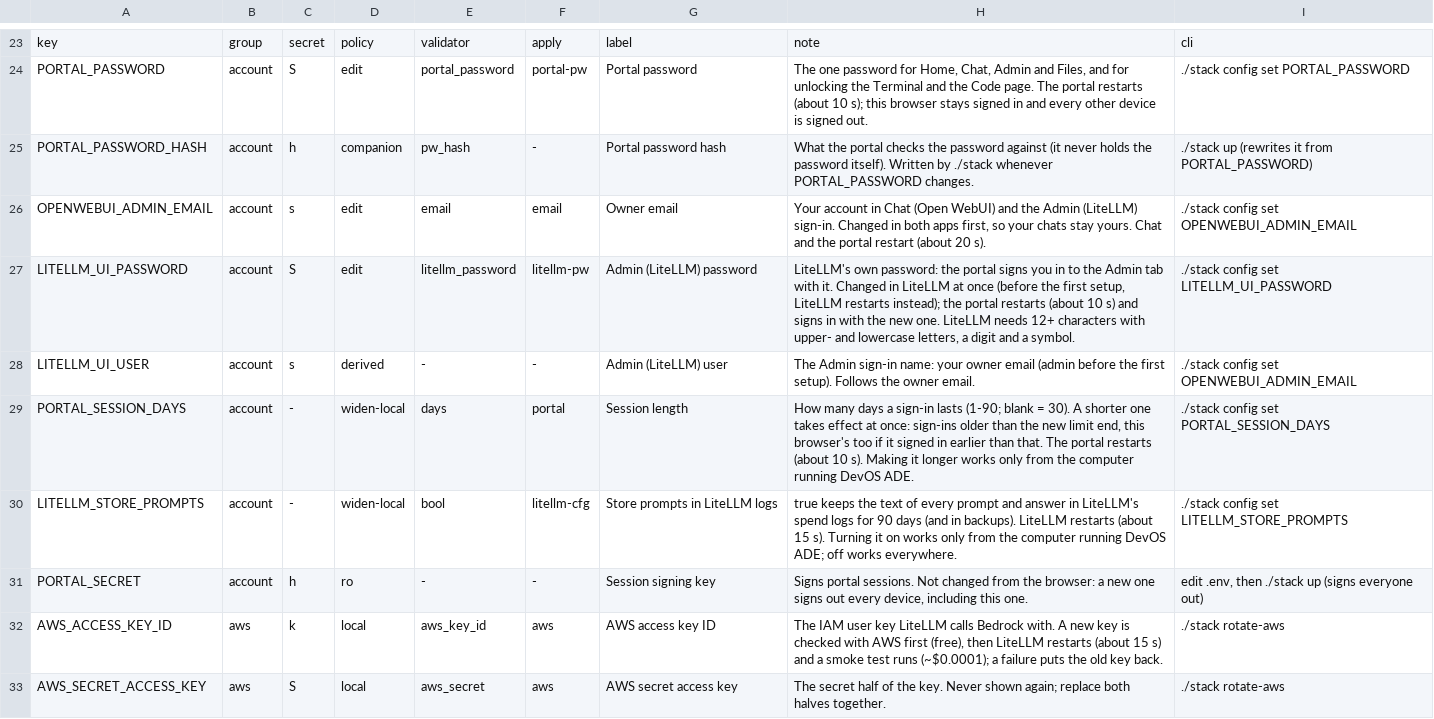
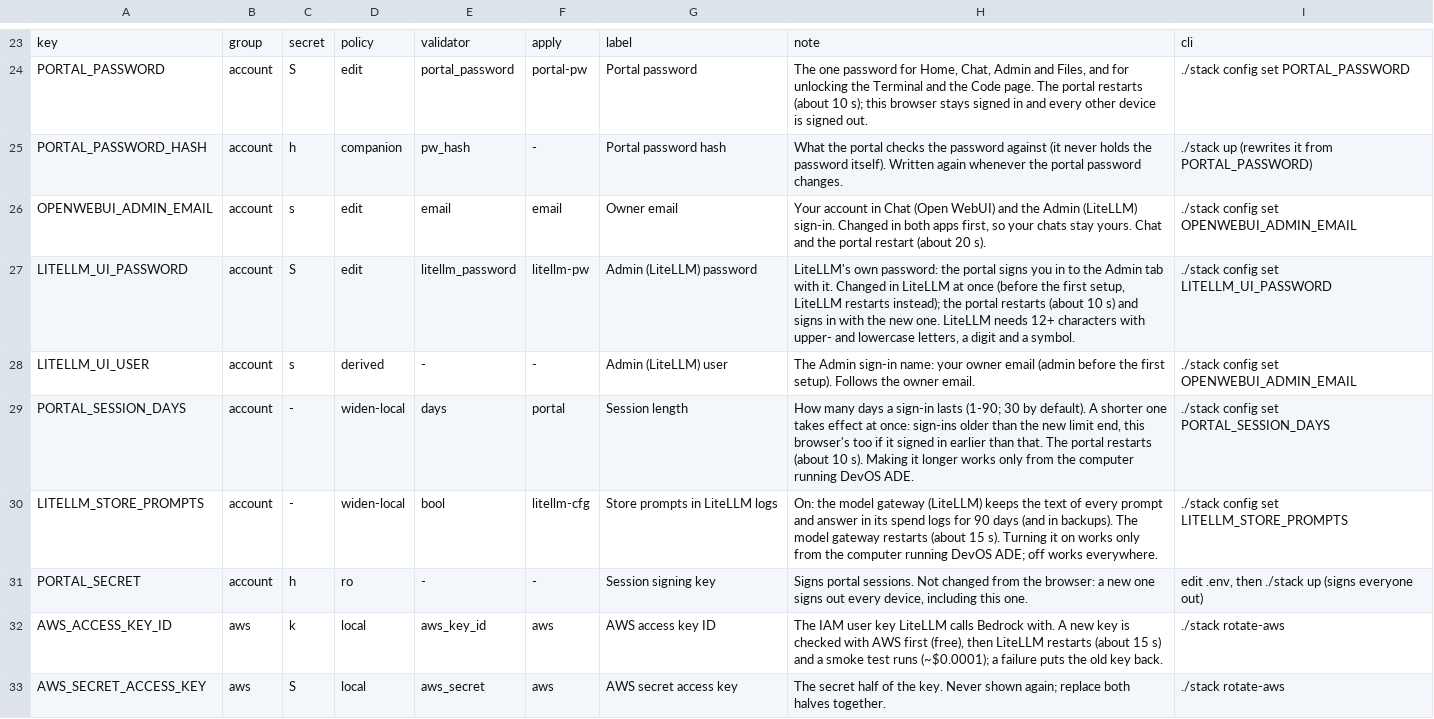
Before and after one commit to JongoDB-Labs/devos-ade, a TSV file: catalog/settings.tsv, drawn as a sheet; only a part is shown, gaps mark what is left out; the diff covers the shown part only.

```diff
--- a/catalog/settings.tsv
+++ b/catalog/settings.tsv
@@ -24,3 +24,3 @@ key	group	secret	policy	validator	apply	label	note	cli
 PORTAL_PASSWORD	account	S	edit	portal_password	portal-pw	Portal password	The one password for Home, Chat, Admin and Files, and for unlocking the Terminal and the Code page. The portal restarts (about 10 s); this browser stays signed in and every other device is signed out.	./stack config set PORTAL_PASSWORD
-PORTAL_PASSWORD_HASH	account	h	companion	pw_hash	-	Portal password hash	What the portal checks the password against (it never holds the password itself). Written by ./stack whenever PORTAL_PASSWORD changes.	./stack up (rewrites it from PORTAL_PASSWORD)
+PORTAL_PASSWORD_HASH	account	h	companion	pw_hash	-	Portal password hash	What the portal checks the password against (it never holds the password itself). Written again whenever the portal password changes.	./stack up (rewrites it from PORTAL_PASSWORD)
 OPENWEBUI_ADMIN_EMAIL	account	s	edit	email	email	Owner email	Your account in Chat (Open WebUI) and the Admin (LiteLLM) sign-in. Changed in both apps first, so your chats stay yours. Chat and the portal restart (about 20 s).	./stack config set OPENWEBUI_ADMIN_EMAIL
@@ -28,4 +28,4 @@ LITELLM_UI_PASSWORD	account	S	edit	litellm_password	litellm-pw	Admin (LiteLLM) p
 LITELLM_UI_USER	account	s	derived	-	-	Admin (LiteLLM) user	The Admin sign-in name: your owner email (admin before the first setup). Follows the owner email.	./stack config set OPENWEBUI_ADMIN_EMAIL
-PORTAL_SESSION_DAYS	account	-	widen-local	days	portal	Session length	How many days a sign-in lasts (1-90; blank = 30). A shorter one takes effect at once: sign-ins older than the new limit end, this browser's too if it signed in earlier than that. The portal restarts (about 10 s). Making it longer works only from the computer running DevOS ADE.	./stack config set PORTAL_SESSION_DAYS
-LITELLM_STORE_PROMPTS	account	-	widen-local	bool	litellm-cfg	Store prompts in LiteLLM logs	true keeps the text of every prompt and answer in LiteLLM's spend logs for 90 days (and in backups). LiteLLM restarts (about 15 s). Turning it on works only from the computer running DevOS ADE; off works everywhere.	./stack config set LITELLM_STORE_PROMPTS
+PORTAL_SESSION_DAYS	account	-	widen-local	days	portal	Session length	How many days a sign-in lasts (1-90; 30 by default). A shorter one takes effect at once: sign-ins older than the new limit end, this browser's too if it signed in earlier than that. The portal restarts (about 10 s). Making it longer works only from the computer running DevOS ADE.	./stack config set PORTAL_SESSION_DAYS
+LITELLM_STORE_PROMPTS	account	-	widen-local	bool	litellm-cfg	Store prompts in LiteLLM logs	On: the model gateway (LiteLLM) keeps the text of every prompt and answer in its spend logs for 90 days (and in backups). The model gateway restarts (about 15 s). Turning it on works only from the computer running DevOS ADE; off works everywhere.	./stack config set LITELLM_STORE_PROMPTS
 PORTAL_SECRET	account	h	ro	-	-	Session signing key	Signs portal sessions. Not changed from the browser: a new one signs out every device, including this one.	edit .env, then ./stack up (signs everyone out)
```
Also changed, not shown: 52 edited cells elsewhere in this file, catalog/settings-layout.tsv, 44 other files.
